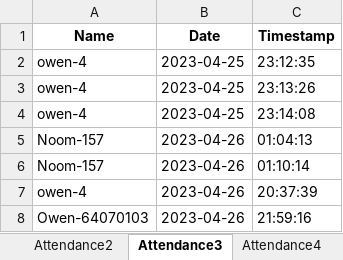
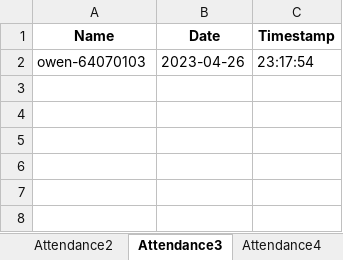
Before and after one commit to Wipupat-Chomthaworn/CV-mini-project-Employee-Attendance-System, an Excel workbook: Attendance.xlsx, sheet Attendance3, drawn as a sheet; values as stored, in another font and other column widths than the file's, no borders; removed rows and columns are numbered as before the commit, all else as after; the diff names each change by its address in the sheet, - before the commit and + after, or states it on an @@ line.

```diff
--- a/Attendance.xlsx (sheet Attendance3)
+++ b/Attendance.xlsx (sheet Attendance3)
-row 2: owen-4 | 2023-04-25 | 23:12:35
-row 3: owen-4 | 2023-04-25 | 23:13:26
-row 4: owen-4 | 2023-04-25 | 23:14:08
-row 5: Noom-157 | 2023-04-26 | 01:04:13
-row 6: Noom-157 | 2023-04-26 | 01:10:14
-row 7: owen-4 | 2023-04-26 | 20:37:39
-A2 (Name): Owen-64070103
+A2 (Name): owen-64070103
-C2 (Timestamp): 21:59:16
+C2 (Timestamp): 23:17:54
```
Also changed, not shown: sheet Attendance2, sheet Attendance1, sheet Attendance4, sheet Attendance, other sheet tabs, 32 other files.
